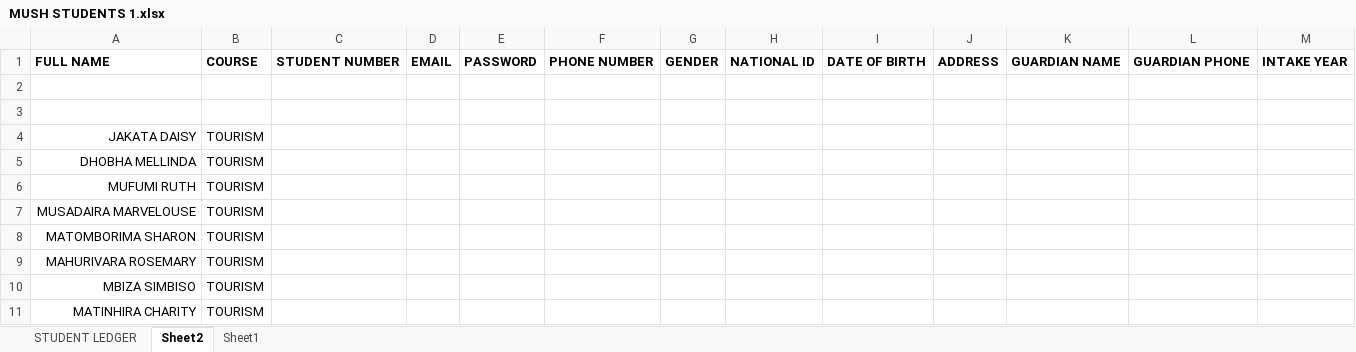
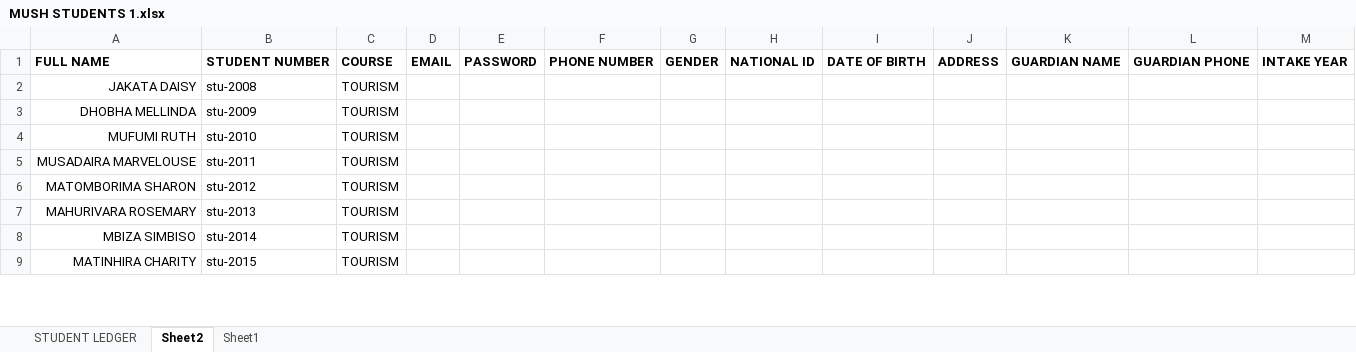
Before and after one commit to nehandatechnologies-boop/my-mushagashe, an Excel workbook: MUSH STUDENTS 1.xlsx, sheet Sheet2, drawn as a sheet; only a part is shown; values as stored, in another font and other column widths than the file's, no borders; table styles not drawn; removed rows and columns are numbered as before the commit, all else as after; rows hold the shown columns only; the diff names each change by its address in the sheet, - before the commit and + after, or states it on an @@ line.

```diff
--- a/MUSH STUDENTS 1.xlsx (sheet Sheet2)
+++ b/MUSH STUDENTS 1.xlsx (sheet Sheet2)
+column B, rows 1-9: STUDENT NUMBER | stu-2008 | stu-2009 | stu-2010 | stu-2011 | stu-2012 | stu-2013 | stu-2014 | stu-2015
-column C, row 1: STUDENT NUMBER
-row 2: (empty)
-row 3: (empty)
```
Also changed, not shown: 2 other files.
